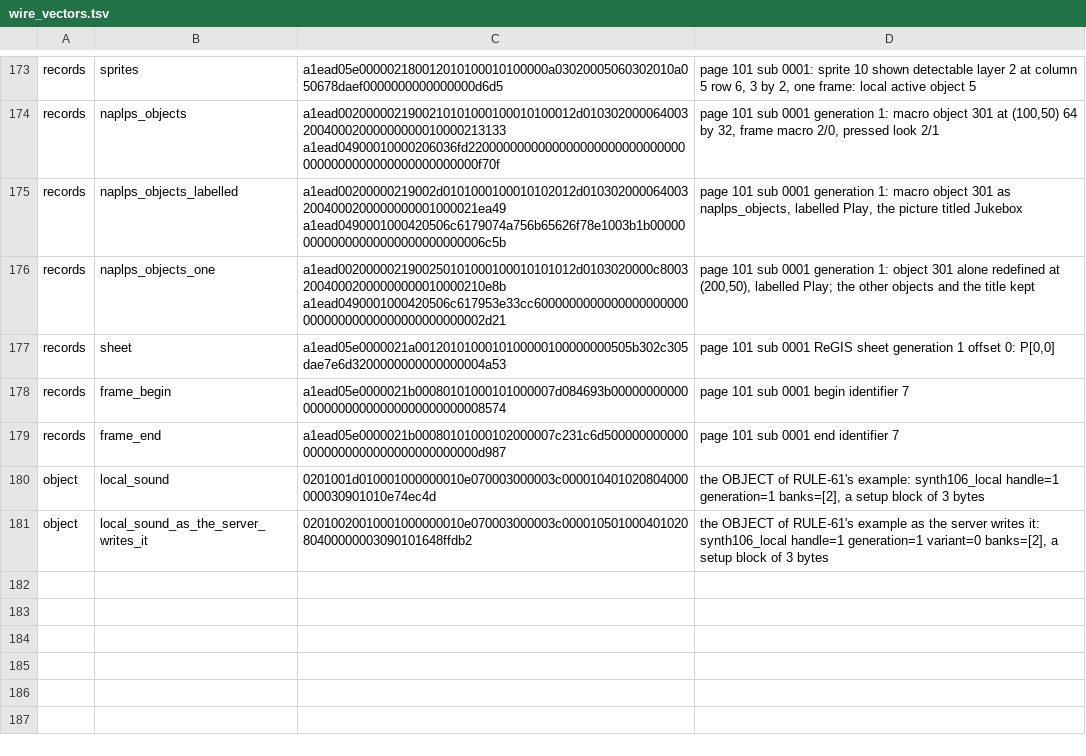
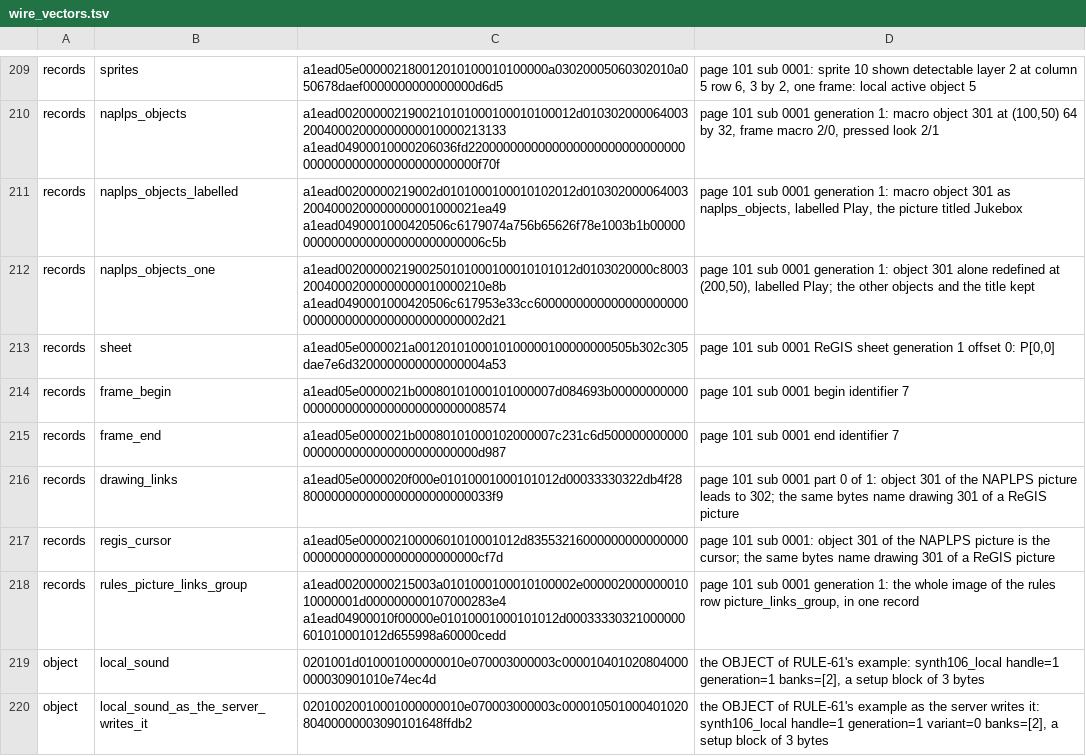
Before and after one commit to neoteletext/neoteletext-renderer-teletext, a TSV file: crates/neoteletext-web/src/wire_vectors.tsv, drawn as a sheet; only a part is shown, gaps mark what is left out; the diff covers the shown part only; the diff names each change by its address in the sheet, - before the commit and + after, or states it on an @@ line.

Commit message:
Write and read renderer parity's wire vectors (TODO-6791, REQ-6775, REQ-6761, DEC-6760; PAR-44, PAR-1, PAR-2, PAR-4, PAR-5, PAR-20)
neoteletext-common's wire-vectors.tsv gains renderer parity's rows at
its 93b38ac (PAR-44), and the engine writes them, so that their bytes are
the engine's own and every reader checks its code against them.

`cargo xtask wire-vectors` writes them from the engine's encoders (the
new module xtask/src/wire_vectors/parity.rs): HELLO offering and WELCOME
agreeing REGIS_CAP and NAPLPS_CAP; DRAWING_LINKS and REGIS_CURSOR for a
NAPLPS sub-page's object; the four picture commands as a group holds
them; a table whose group holds a NAPLPS picture's links and cursor, and
its RULES record; and the ReGIS and NAPLPS bytes of a Greek and an
Arabic text part from the picture text encoder. Its test holds the
table's rows of its kinds to what it writes, and of the kinds input and
record to the rows it names.

The table's copy in neoteletext-web is the shared file at 93b38ac. The
wire-vector test reads every new row: WELCOME's capabilities from the
row in place of a fixed number, the records 15 and 16 by the receiver's
reader, a picture command's body by its record's reader and writer, and a
text part's bytes against the encoder given the part its meaning holds.
The test fails on the previous commit with the new table: the welcome
row's capabilities are not the fixed ones it writes.

```diff
--- a/crates/neoteletext-web/src/wire_vectors.tsv
+++ b/crates/neoteletext-web/src/wire_vectors.tsv
+row 216: records | drawing_links | a1ead05e0000020f000e01010001000101012d00033330322db4f28800000000000000000000000033f9 | page 101 sub 0001 part 0 of 1: object 301 of the NAPLPS picture leads to 302; the same bytes name drawing 301 of a ReGIS picture
+row 217: records | regis_cursor | a1ead05e00000210000601010001012d835532160000000000000000000000000000000000000000cf7d | page 101 sub 0001: object 301 of the NAPLPS picture is the cursor; the same bytes name drawing 301 of a ReGIS picture
+row 218: records | rules_picture_links_group | a1ead00200000215003a0101000100010100002e00000200000001010000001d000000000107000283e4 a1ead04900010f00000e01010001000101012d00033330321000000601010001012d655998a60000cedd | page 101 sub 0001 generation 1: the whole image of the rules row picture_links_group, in one record
```
Also changed, not shown: 40 added rows and 3 edited cells elsewhere in this file, 6 other files.
